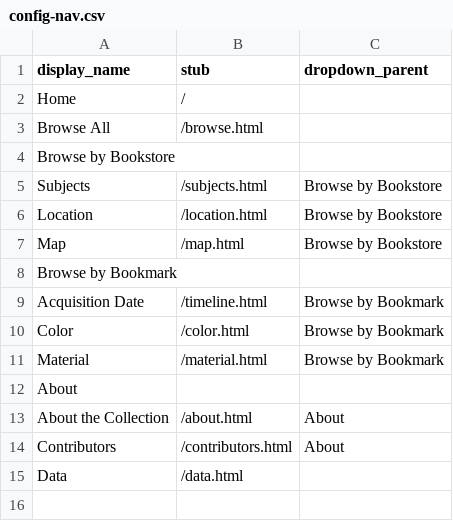
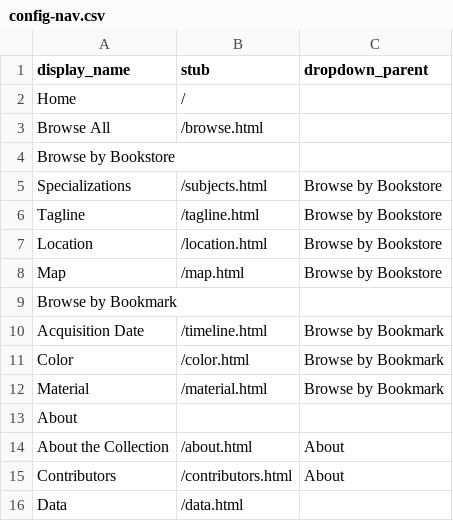
Before and after one commit to erinwalden/bookmarked, a CSV file: _data/config-nav.csv, drawn as a sheet.

Commit message:
Update config-nav.csv

```diff
--- a/_data/config-nav.csv
+++ b/_data/config-nav.csv
@@ -4,3 +4,4 @@ Browse All,/browse.html
 Browse by Bookstore,,
-Subjects,/subjects.html,Browse by Bookstore
+Specializations,/subjects.html,Browse by Bookstore
+Tagline,/tagline.html,Browse by Bookstore
 Location,/location.html,Browse by Bookstore
```
